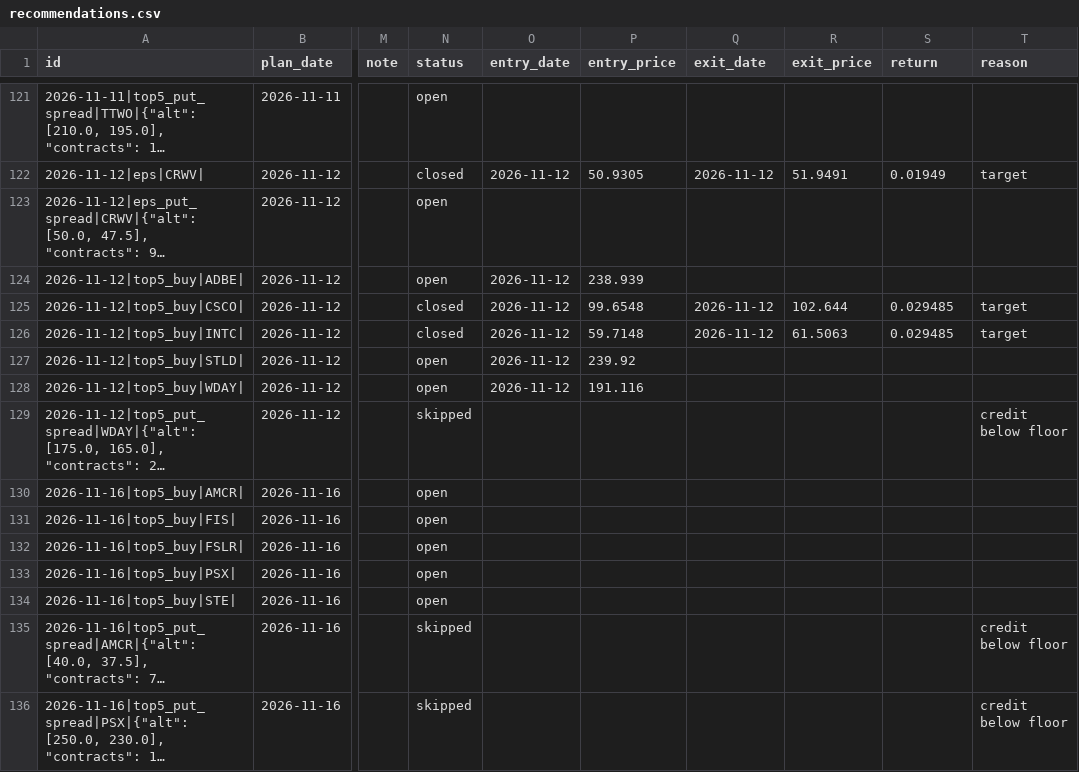
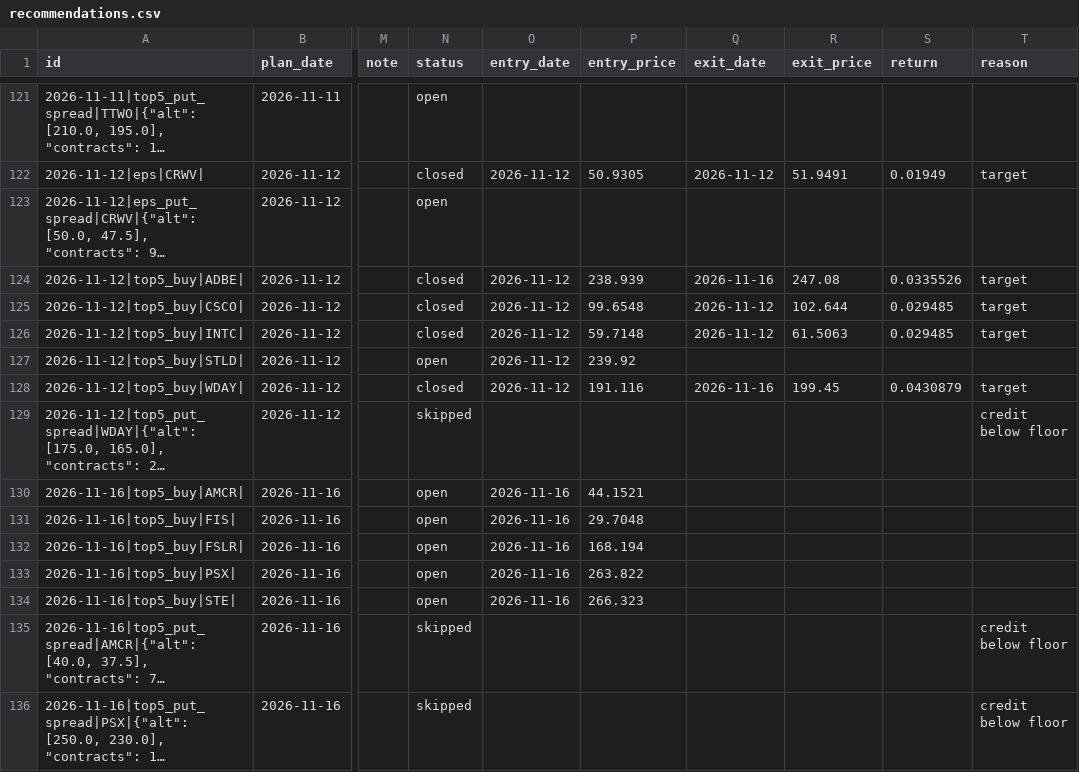
Before and after one commit to koltonandrew62/FinGPT, a CSV file: schwab_trader/results/journal/recommendations.csv, drawn as a sheet; only a part is shown, gaps mark what is left out; long unchanged cells end in …; the diff covers the shown part only; the diff names each change by its address in the sheet, - before the commit and + after, or states it on an @@ line.

```diff
--- a/schwab_trader/results/journal/recommendations.csv
+++ b/schwab_trader/results/journal/recommendations.csv
-N124 (status): open
+N124 (status): closed
-Q124 (exit_date): (empty)
+Q124 (exit_date): 2026-11-16
-R124 (exit_price): (empty)
+R124 (exit_price): 247.08
-S124 (return): (empty)
+S124 (return): 0.0335526
-T124 (reason): (empty)
+T124 (reason): target
-N128 (status): open
+N128 (status): closed
-Q128 (exit_date): (empty)
+Q128 (exit_date): 2026-11-16
-R128 (exit_price): (empty)
+R128 (exit_price): 199.45
-S128 (return): (empty)
+S128 (return): 0.0430879
-T128 (reason): (empty)
+T128 (reason): target
-O130:O134 (entry_date): (empty)
+O130:O134 (entry_date): 2026-11-16
-P130 (entry_price): (empty)
+P130 (entry_price): 44.1521
-P131 (entry_price): (empty)
+P131 (entry_price): 29.7048
-P132 (entry_price): (empty)
+P132 (entry_price): 168.194
-P133 (entry_price): (empty)
+P133 (entry_price): 263.822
-P134 (entry_price): (empty)
+P134 (entry_price): 266.323
```
Also changed, not shown: 8 added rows and 5 edited cells elsewhere in this file.
